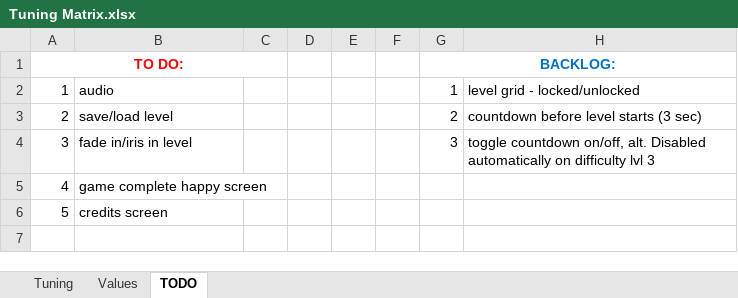
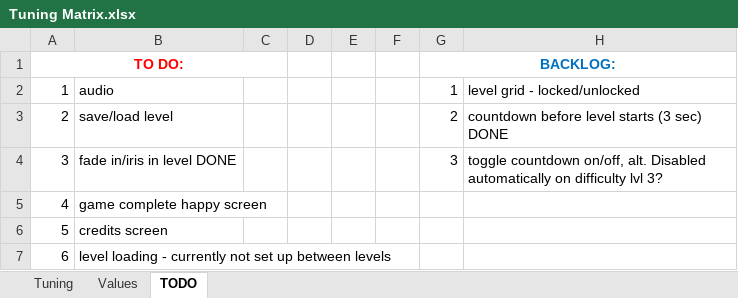
Before and after one commit to Dorole/Unity-Project_Garden-Defense, an Excel workbook: Tuning Matrix.xlsx, sheet TODO, drawn as a sheet; values as stored, in another font and other column widths than the file's, no borders; the diff names each change by its address in the sheet, - before the commit and + after, or states it on an @@ line.

Commit message:
Implemented fading between levels.
Set up animation with animation events on level controller object for fading between levels.

```diff
--- a/Tuning Matrix.xlsx (sheet TODO)
+++ b/Tuning Matrix.xlsx (sheet TODO)
-H3: countdown before level starts (3 sec)
+H3: countdown before level starts (3 sec) DONE
-B4: fade in/iris in level
+B4: fade in/iris in level DONE
-H4: …difficulty lvl 3
+H4: …difficulty lvl 3?
+row 7: 6 | level loading - currently not set up between levels
```
Also changed, not shown: 17 other files.
